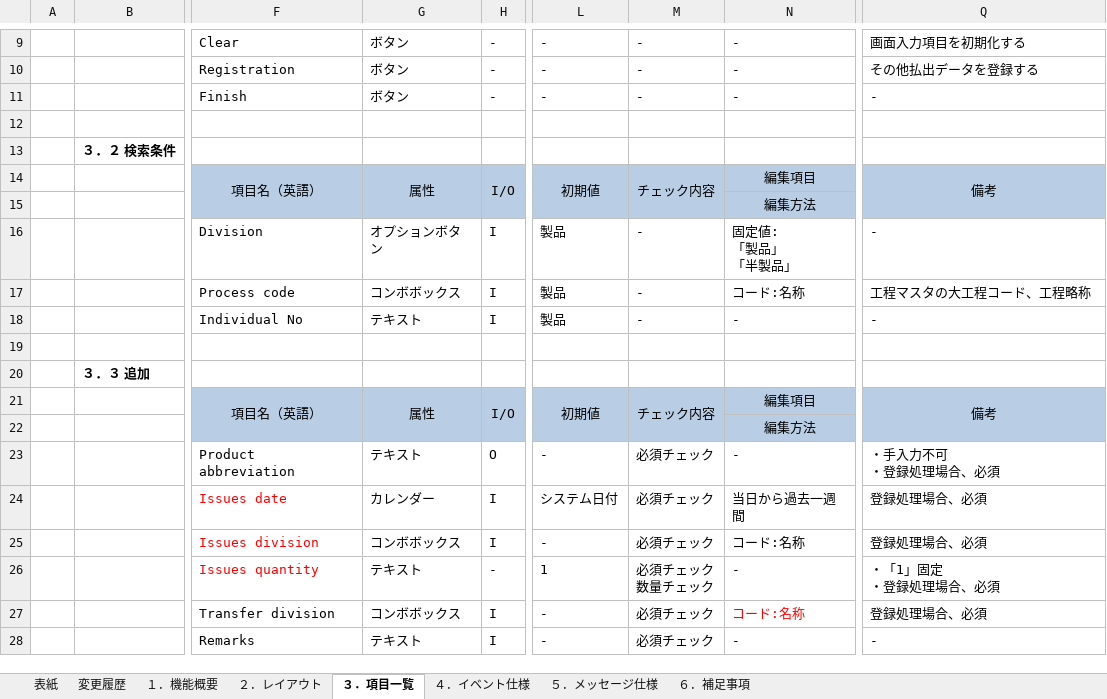
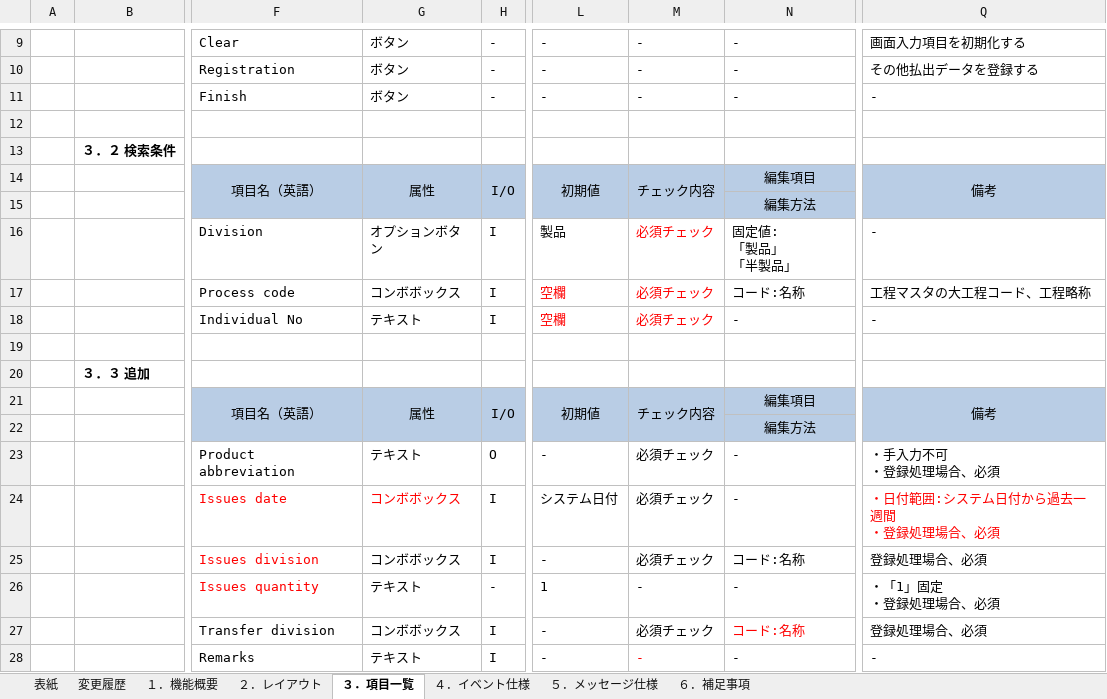
Before and after one commit to LeviDlflu/backdoor, an Excel workbook: 01_基本設計書/20200220リリース/SC-K20_全工程で試作の在庫払出可能化.xlsx, sheet ３．項目一覧, drawn as a sheet; only a part is shown, gaps mark what is left out; values as stored, in another font and other column widths than the file's, no borders; ↵ is a line break in a cell; the diff names each change by its address in the sheet, - before the commit and + after, or states it on an @@ line.

```diff
--- a/01_基本設計書/20200220リリース/SC-K20_全工程で試作の在庫払出可能化.xlsx (sheet ３．項目一覧)
+++ b/01_基本設計書/20200220リリース/SC-K20_全工程で試作の在庫払出可能化.xlsx (sheet ３．項目一覧)
-M16:M18: -
+M16:M18: 必須チェック
-M16 text colour: black
+M16 text colour: #FF0000
-L17:L18: 製品
+L17:L18: 空欄
-L17:M18 text colour: black
+L17:M18 text colour: #FF0000
-G24: カレンダー
+G24: コンボボックス
-G24 text colour: black
+G24 text colour: #FF0000
-N24: 当日から過去一週間
+N24: -
-Q24: 登録処理場合、必須
+Q24: ・日付範囲:システム日付から過去一週間 ↵ ・登録処理場合、必須
-Q24 text colour: black
+Q24 text colour: #FF0000
-M26: 必須チェック ↵ 数量チェック
+M26: -
-M28: 必須チェック
+M28: -
-M28 text colour: black
+M28 text colour: #FF0000
```
Also changed, not shown: charts or pictures, 01_基本設計書/20200220リリース/SC-K16A_成形実績明細画面.xlsx, 01_基本設計書/20200220リリース/SC-K16_成形実績参照画面.xlsx, 5 other files.
